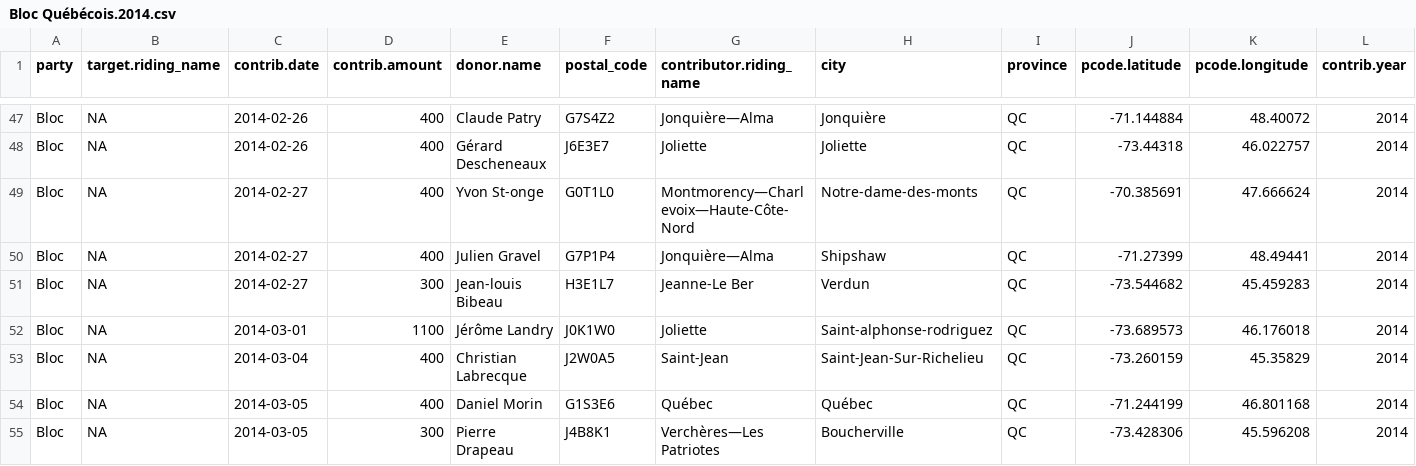
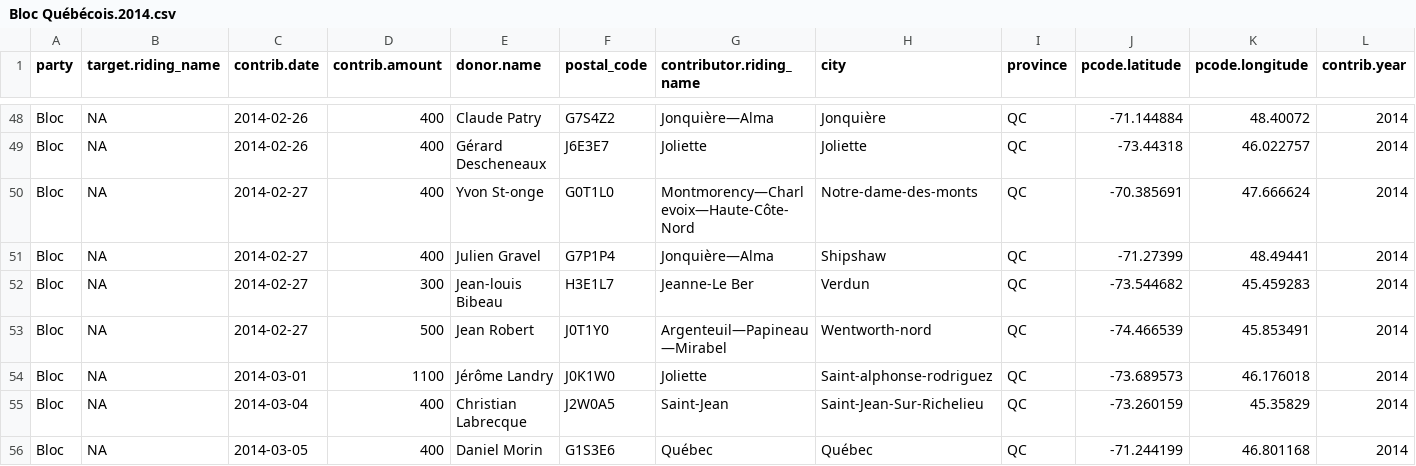
Before and after one commit to leonL/federal-contributions-munger, a CSV file: data/output/contributions/Bloc/Bloc Québécois.2014.csv, drawn as a sheet; only a part is shown, gaps mark what is left out; the shorter side is filled out with more unchanged rows; rows hold the shown columns only; the diff covers the shown part only; the diff names each change by its address in the sheet, - before the commit and + after, or states it on an @@ line.

```diff
--- a/data/output/contributions/Bloc/Bloc Québécois.2014.csv
+++ b/data/output/contributions/Bloc/Bloc Québécois.2014.csv
+row 53: Bloc | NA | 2014-02-27 | 500 | Jean Robert | J0T1Y0 | Argenteuil—Papineau—Mirabel | Wentworth-nord | QC | -74.466539 | 45.853491 | 2014
```
Also changed, not shown: 11 added rows and 8 moved rows elsewhere in this file, data/output/contributions/Bloc/Bloc Québécois.2015.csv, data/output/contributions/Green/Green Party.2015.csv, 35 other files.
